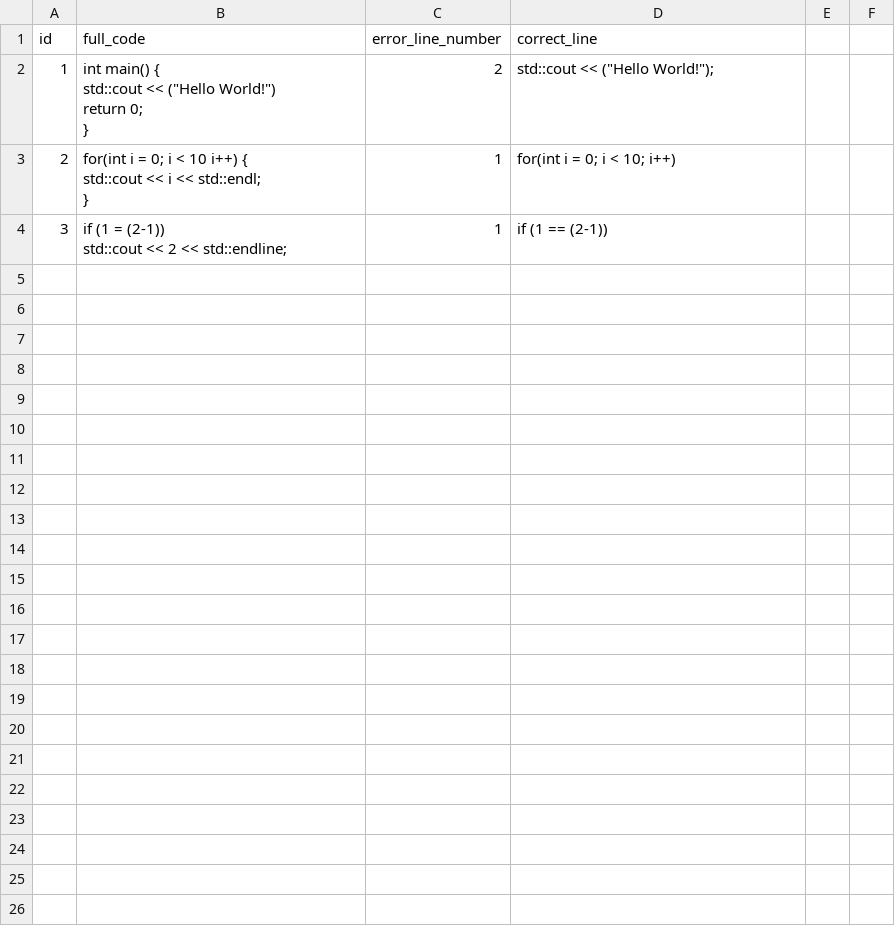
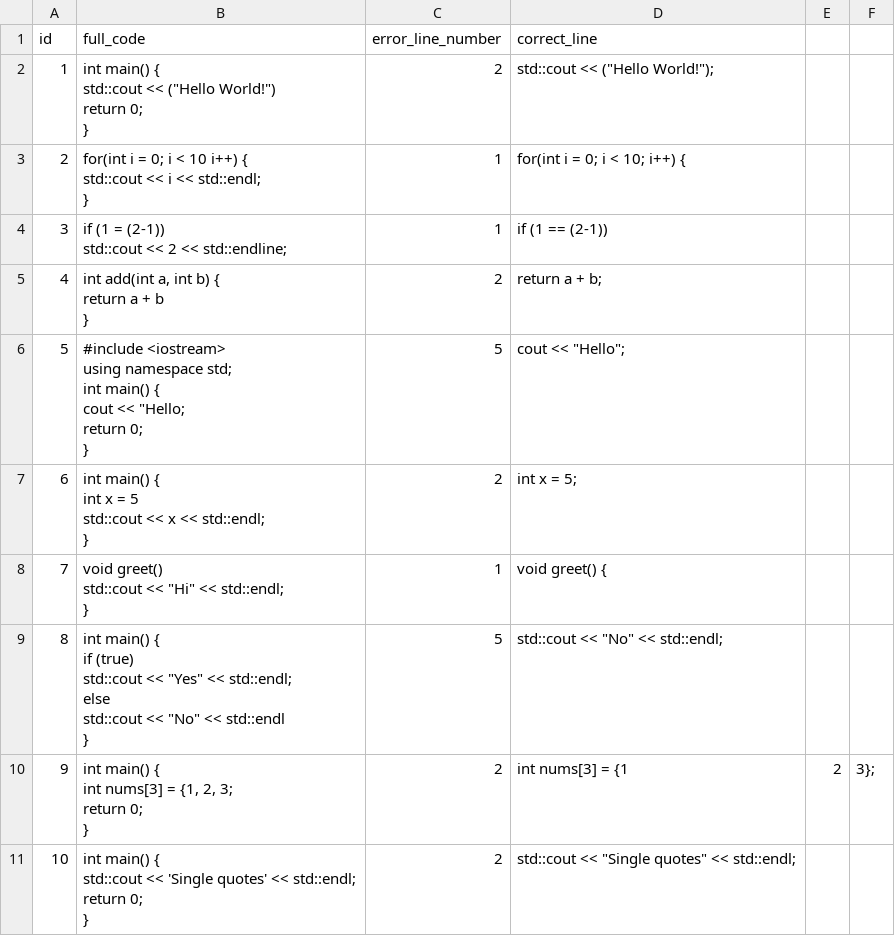
Before and after one commit to FerRojasChoco/chatroom_project, a CSV file: code.csv, drawn as a sheet.

```diff
--- a/code.csv
+++ b/code.csv
@@ -5,5 +5,5 @@ id,full_code,error_line_number,correct_line
 }",2,std::cout << ("Hello World!");
-2,"for(int i = 0; i < 10 i++) {
-    std::cout << i << std::endl;
-}",1,for(int i = 0; i < 10; i++)
+2,"for(int i = 0; i < 10 i++) {
+    std::cout << i << std::endl;
+}",1,for(int i = 0; i < 10; i++) {
 3,"if (1 = (2-1))
@@ -11 +11,32 @@ id,full_code,error_line_number,correct_line
 ",1,if (1 == (2-1))
+4,"int add(int a, int b) {
+    return a + b
+}",2,return a + b;
+5,"#include <iostream>
+using namespace std;
+
+int main() {
+    cout << ""Hello;
+    return 0;
+}",5,cout << "Hello";
+6,"int main() {
+    int x = 5
+    std::cout << x << std::endl;
+}",2,int x = 5;
+7,"void greet()
+    std::cout << ""Hi"" << std::endl;
+}",1,void greet() {
+8,"int main() {
+    if (true)
+        std::cout << ""Yes"" << std::endl;
+    else
+        std::cout << ""No"" << std::endl
+}",5,std::cout << "No" << std::endl;
+9,"int main() {
+    int nums[3] = {1, 2, 3;
+    return 0;
+}",2,int nums[3] = {1, 2, 3};
+10,"int main() {
+    std::cout << 'Single quotes' << std::endl;
+    return 0;
+}",2,std::cout << "Single quotes" << std::endl;
```
Also changed, not shown: 1 other file.
